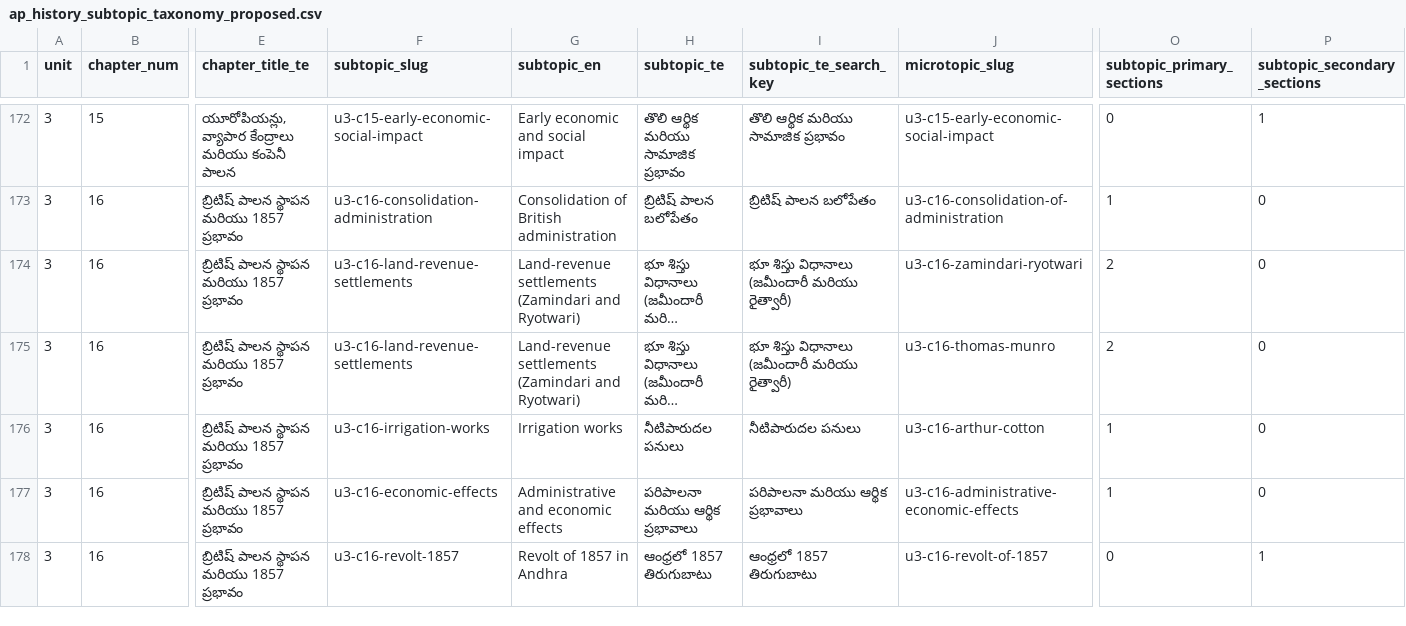
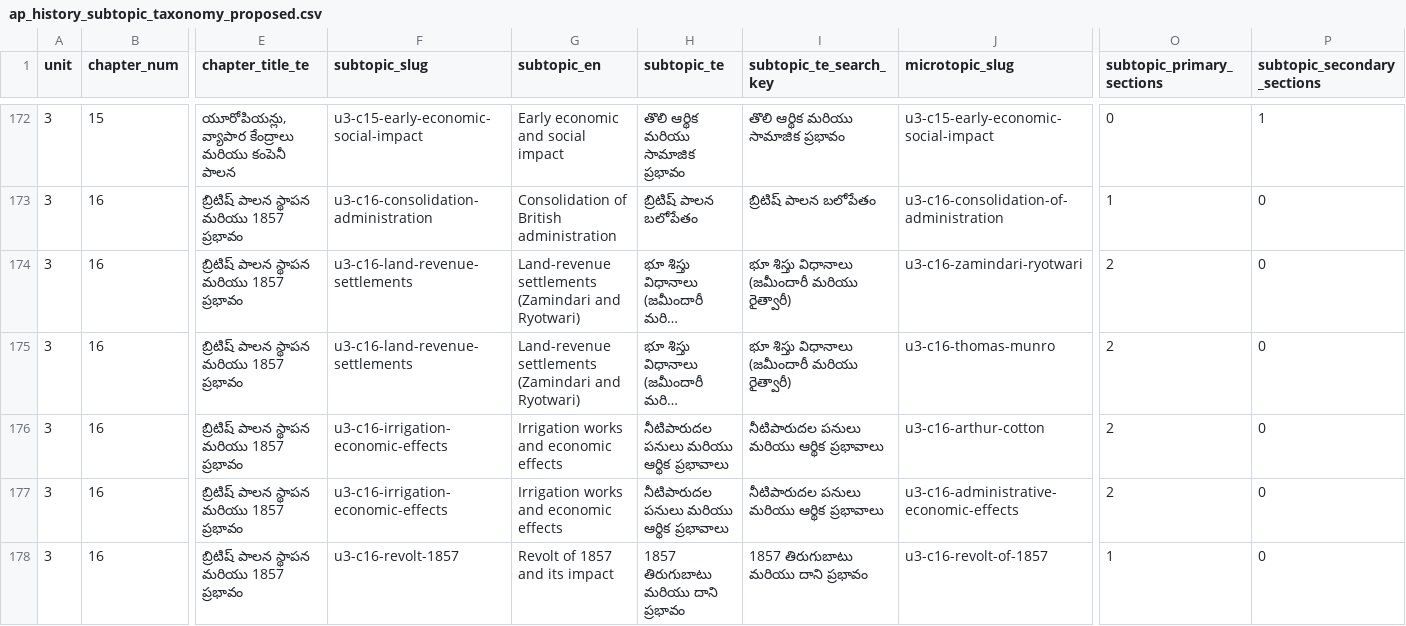
Before and after one commit to ravelberry9-lgtm/mcq-exam-app, a CSV file: docs/ap_history_subtopic_taxonomy_proposed.csv, drawn as a sheet; only a part is shown, gaps mark what is left out; long unchanged cells end in …; the diff covers the shown part only; the diff names each change by its address in the sheet, - before the commit and + after, or states it on an @@ line.

```diff
--- a/docs/ap_history_subtopic_taxonomy_proposed.csv
+++ b/docs/ap_history_subtopic_taxonomy_proposed.csv
-F176 (subtopic_slug): u3-c16-irrigation-works
+F176 (subtopic_slug): u3-c16-irrigation-economic-effects
-G176 (subtopic_en): Irrigation works
+G176 (subtopic_en): Irrigation works and economic effects
-H176 (subtopic_te): నీటిపారుదల పనులు
+H176 (subtopic_te): నీటిపారుదల పనులు మరియు ఆర్థిక ప్రభావాలు
-I176 (subtopic_te_search_key): నీటిపారుదల పనులు
+I176 (subtopic_te_search_key): నీటిపారుదల పనులు మరియు ఆర్థిక ప్రభావాలు
-O176:O177 (subtopic_primary_sections): 1
+O176:O177 (subtopic_primary_sections): 2
-F177 (subtopic_slug): u3-c16-economic-effects
+F177 (subtopic_slug): u3-c16-irrigation-economic-effects
-G177 (subtopic_en): Administrative and economic effects
+G177 (subtopic_en): Irrigation works and economic effects
-H177 (subtopic_te): పరిపాలనా మరియు ఆర్థిక ప్రభావాలు
+H177 (subtopic_te): నీటిపారుదల పనులు మరియు ఆర్థిక ప్రభావాలు
-I177 (subtopic_te_search_key): పరిపాలనా మరియు ఆర్థిక ప్రభావాలు
+I177 (subtopic_te_search_key): నీటిపారుదల పనులు మరియు ఆర్థిక ప్రభావాలు
-G178 (subtopic_en): Revolt of 1857 in Andhra
+G178 (subtopic_en): Revolt of 1857 and its impact
-H178 (subtopic_te): ఆంధ్రలో 1857 తిరుగుబాటు
+H178 (subtopic_te): 1857 తిరుగుబాటు మరియు దాని ప్రభావం
-I178 (subtopic_te_search_key): ఆంధ్రలో 1857 తిరుగుబాటు
+I178 (subtopic_te_search_key): 1857 తిరుగుబాటు మరియు దాని ప్రభావం
-O178 (subtopic_primary_sections): 0
+O178 (subtopic_primary_sections): 1
-P178 (subtopic_secondary_sections): 1
+P178 (subtopic_secondary_sections): 0
```
Also changed, not shown: 40 edited cells elsewhere in this file, docs/ap_history_note_mapping_draft.csv, docs/ap_history_subtopic_taxonomy_review.csv, 7 other files.
